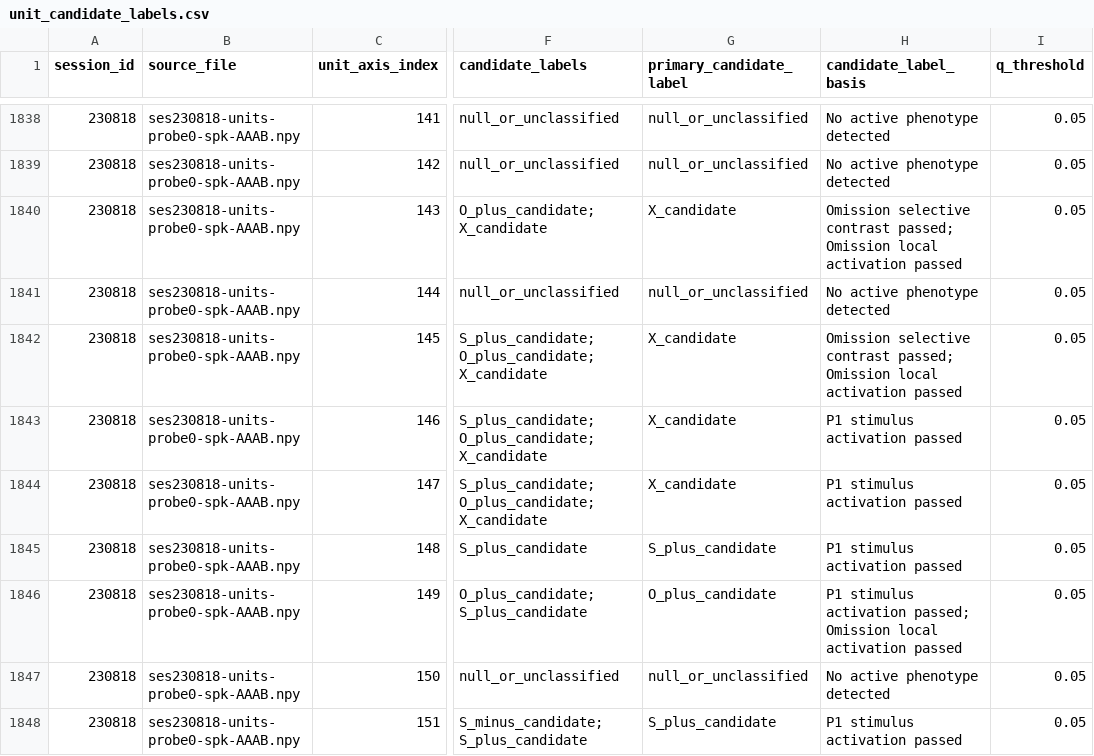
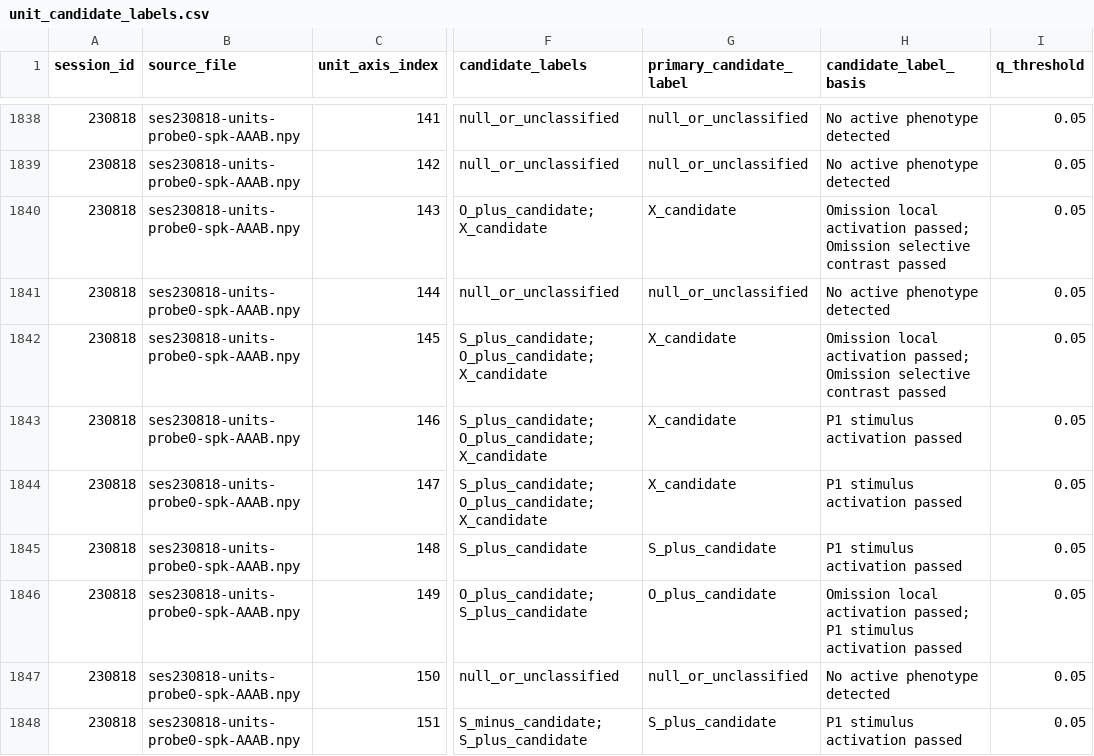
Before and after one commit to HNXJ/jnwb, a CSV file: reports/analysis_A8_1_spk_response_metrics/unit_candidate_labels.csv, drawn as a sheet; only a part is shown, gaps mark what is left out; the diff covers the shown part only; the diff names each change by its address in the sheet, - before the commit and + after, or states it on an @@ line.

Commit message:
A8.1.1 merge gate: resolve row-count contradiction and enforce deterministic label basis ordering

```diff
--- a/reports/analysis_A8_1_spk_response_metrics/unit_candidate_labels.csv
+++ b/reports/analysis_A8_1_spk_response_metrics/unit_candidate_labels.csv
-H1840 (candidate_label_basis): Omission selective contrast passed; Omission local activation passed
+H1840 (candidate_label_basis): Omission local activation passed; Omission selective contrast passed
-H1842 (candidate_label_basis): Omission selective contrast passed; Omission local activation passed
+H1842 (candidate_label_basis): Omission local activation passed; Omission selective contrast passed
-H1846 (candidate_label_basis): P1 stimulus activation passed; Omission local activation passed
+H1846 (candidate_label_basis): Omission local activation passed; P1 stimulus activation passed
```
Also changed, not shown: 9 edited cells elsewhere in this file, 9 other files.
